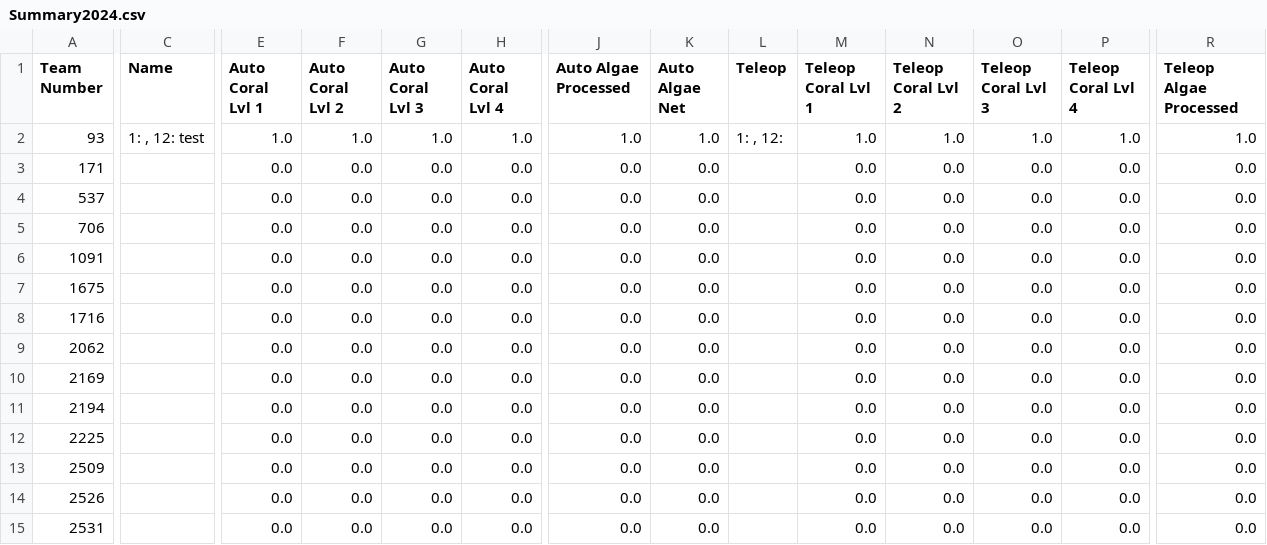
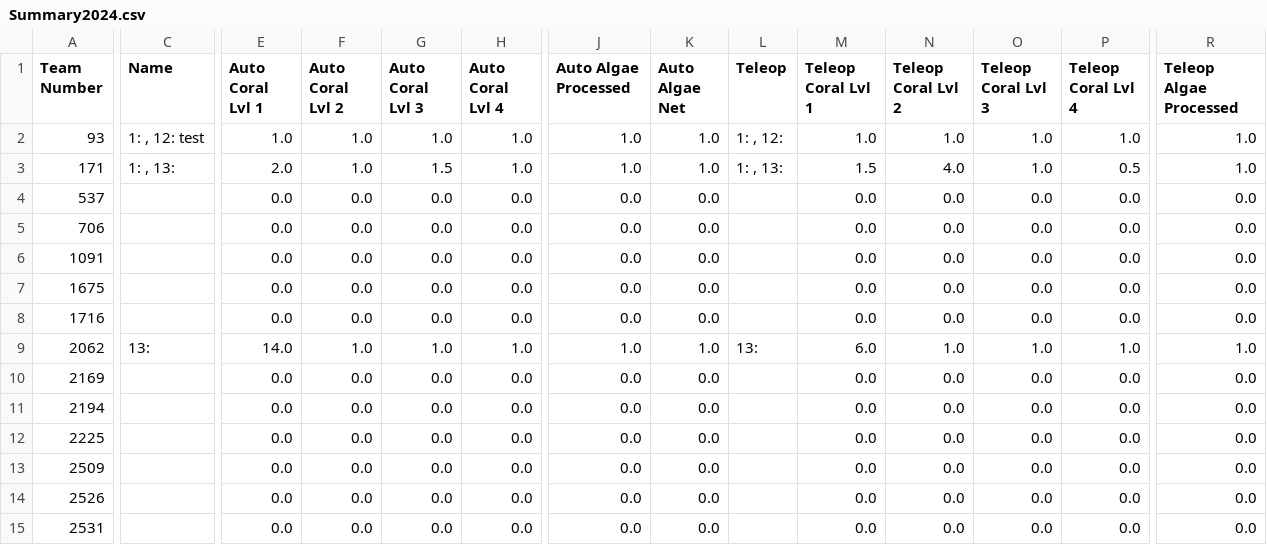
Before and after one commit to core2062/ScoutingSpider, a CSV file: YearlyCSV/Summary2024.csv, drawn as a sheet; only a part is shown, gaps mark what is left out; the diff covers the shown part only; the diff names each change by its address in the sheet, - before the commit and + after, or states it on an @@ line.

```diff
--- a/YearlyCSV/Summary2024.csv
+++ b/YearlyCSV/Summary2024.csv
-C3 (Name): (empty)
+C3 (Name): 1: , 13:
-E3 (Auto Coral Lvl 1): 0.0
+E3 (Auto Coral Lvl 1): 2.0
-F3 (Auto Coral Lvl 2): 0.0
+F3 (Auto Coral Lvl 2): 1.0
-G3 (Auto Coral Lvl 3): 0.0
+G3 (Auto Coral Lvl 3): 1.5
-H3 (Auto Coral Lvl 4): 0.0
+H3 (Auto Coral Lvl 4): 1.0
-J3 (Auto Algae Processed): 0.0
+J3 (Auto Algae Processed): 1.0
-K3 (Auto Algae Net): 0.0
+K3 (Auto Algae Net): 1.0
-L3 (Teleop): (empty)
+L3 (Teleop): 1: , 13:
-M3 (Teleop Coral Lvl 1): 0.0
+M3 (Teleop Coral Lvl 1): 1.5
-N3 (Teleop Coral Lvl 2): 0.0
+N3 (Teleop Coral Lvl 2): 4.0
-O3 (Teleop Coral Lvl 3): 0.0
+O3 (Teleop Coral Lvl 3): 1.0
-P3 (Teleop Coral Lvl 4): 0.0
+P3 (Teleop Coral Lvl 4): 0.5
-R3 (Teleop Algae Processed): 0.0
+R3 (Teleop Algae Processed): 1.0
-C9 (Name): (empty)
+C9 (Name): 13:
-E9 (Auto Coral Lvl 1): 0.0
+E9 (Auto Coral Lvl 1): 14.0
-F9 (Auto Coral Lvl 2): 0.0
+F9 (Auto Coral Lvl 2): 1.0
-G9 (Auto Coral Lvl 3): 0.0
+G9 (Auto Coral Lvl 3): 1.0
-H9 (Auto Coral Lvl 4): 0.0
+H9 (Auto Coral Lvl 4): 1.0
-J9 (Auto Algae Processed): 0.0
+J9 (Auto Algae Processed): 1.0
-K9 (Auto Algae Net): 0.0
+K9 (Auto Algae Net): 1.0
-L9 (Teleop): (empty)
+L9 (Teleop): 13:
-M9 (Teleop Coral Lvl 1): 0.0
+M9 (Teleop Coral Lvl 1): 6.0
-N9 (Teleop Coral Lvl 2): 0.0
+N9 (Teleop Coral Lvl 2): 1.0
-O9 (Teleop Coral Lvl 3): 0.0
+O9 (Teleop Coral Lvl 3): 1.0
-P9 (Teleop Coral Lvl 4): 0.0
+P9 (Teleop Coral Lvl 4): 1.0
-R9 (Teleop Algae Processed): 0.0
+R9 (Teleop Algae Processed): 1.0
```
Also changed, not shown: 11 edited cells elsewhere in this file, YearlyCSV/RawData2024.csv, 1 other file.
